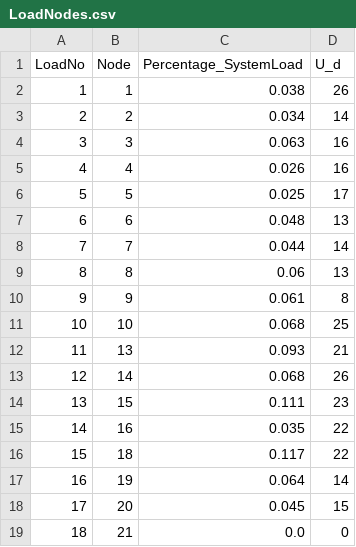
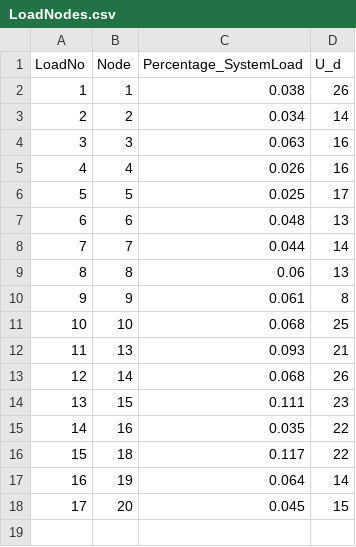
Before and after one commit to mathilderask/electricityMarkets, a CSV file: LoadNodes.csv, drawn as a sheet.

Commit message:
Recovering old version of LoadNodes.csv

```diff
--- a/LoadNodes.csv
+++ b/LoadNodes.csv
@@ -18,2 +18 @@ LoadNo;Node;Percentage_SystemLoad;U_d
 17;20;0.045;15
-18;21;0.0;0
```
